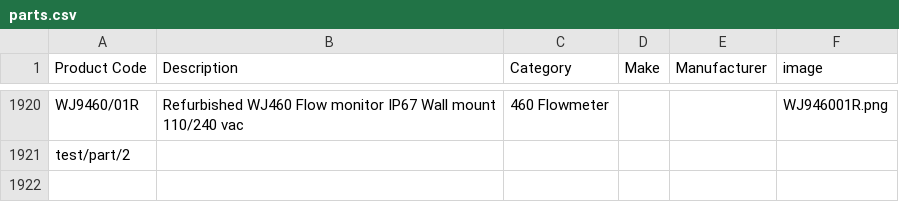
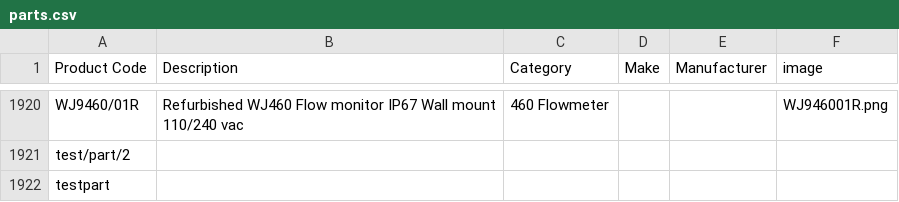
Before and after one commit to tomward0606/PartsProjectMain, a CSV file: parts.csv, drawn as a sheet; only a part is shown, gaps mark what is left out.

Commit message:
Add new part: testpart

```diff
--- a/parts.csv
+++ b/parts.csv
@@ -1921 +1921,2 @@ WJ9460/01R,Refurbished WJ460 Flow monitor IP67 Wall mount 110/240 vac,460 Flowme
 test/part/2,,,,,
+testpart,,,,,
```
